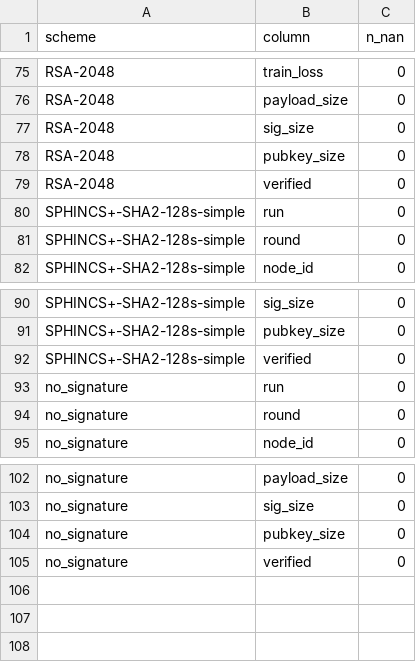
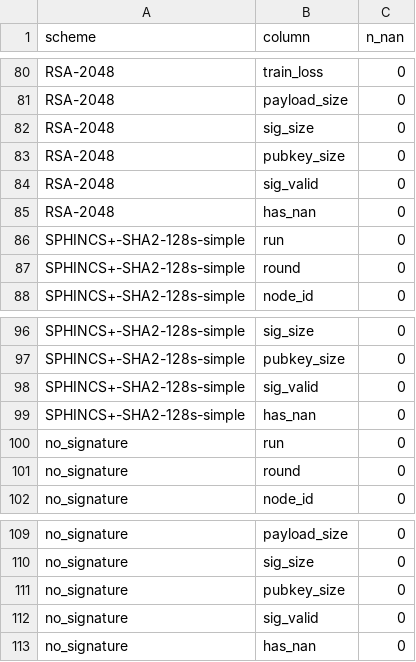
Before and after one commit to guida01/fl-pqc-thesis, a CSV file: thesis_fl/quickstart-pytorch/analysis/section2_nan_counts.csv, drawn as a sheet; only a part is shown, gaps mark what is left out; the diff covers the shown part only.

```diff
--- a/thesis_fl/quickstart-pytorch/analysis/section2_nan_counts.csv
+++ b/thesis_fl/quickstart-pytorch/analysis/section2_nan_counts.csv
@@ -78,3 +83,4 @@ RSA-2048,sig_size,0
 RSA-2048,pubkey_size,0
-RSA-2048,verified,0
+RSA-2048,sig_valid,0
+RSA-2048,has_nan,0
 SPHINCS+-SHA2-128s-simple,run,0
@@ -91,3 +97,4 @@ SPHINCS+-SHA2-128s-simple,sig_size,0
 SPHINCS+-SHA2-128s-simple,pubkey_size,0
-SPHINCS+-SHA2-128s-simple,verified,0
+SPHINCS+-SHA2-128s-simple,sig_valid,0
+SPHINCS+-SHA2-128s-simple,has_nan,0
 no_signature,run,0
@@ -104,2 +111,3 @@ no_signature,sig_size,0
 no_signature,pubkey_size,0
-no_signature,verified,0
+no_signature,sig_valid,0
+no_signature,has_nan,0
```
Also changed, not shown: 5 added rows and 5 edited cells elsewhere in this file, thesis_fl/quickstart-pytorch/analysis/section2_sig_pubkey_sizes.csv, thesis_fl/quickstart-pytorch/analysis/section3_run_correlation.csv, 17 other files.
